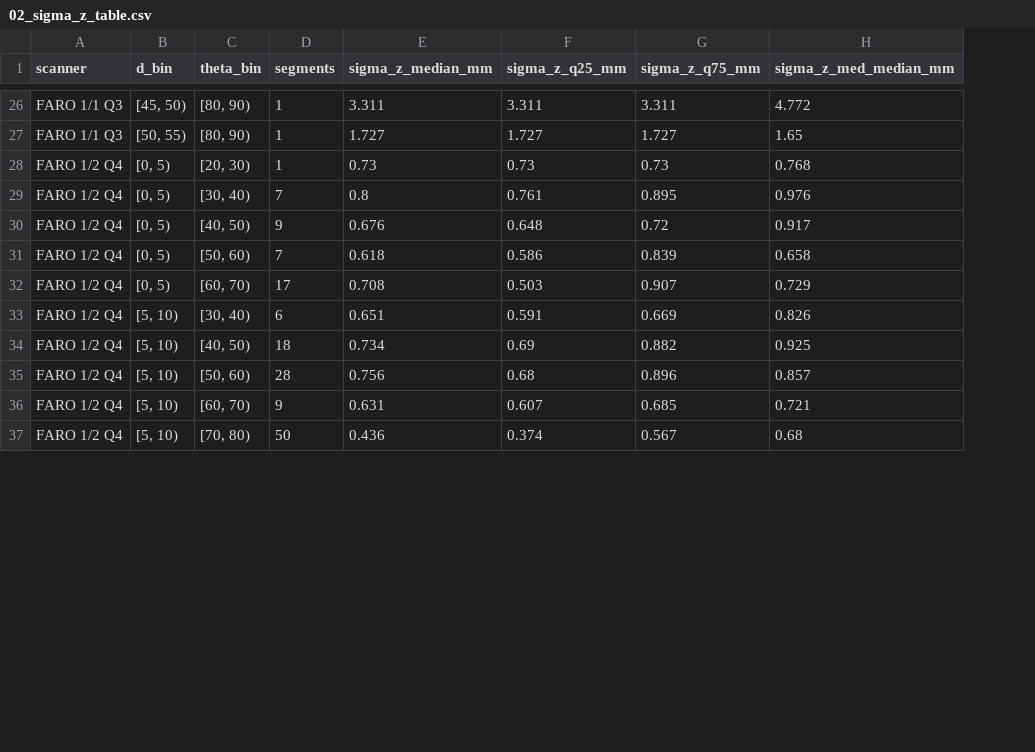
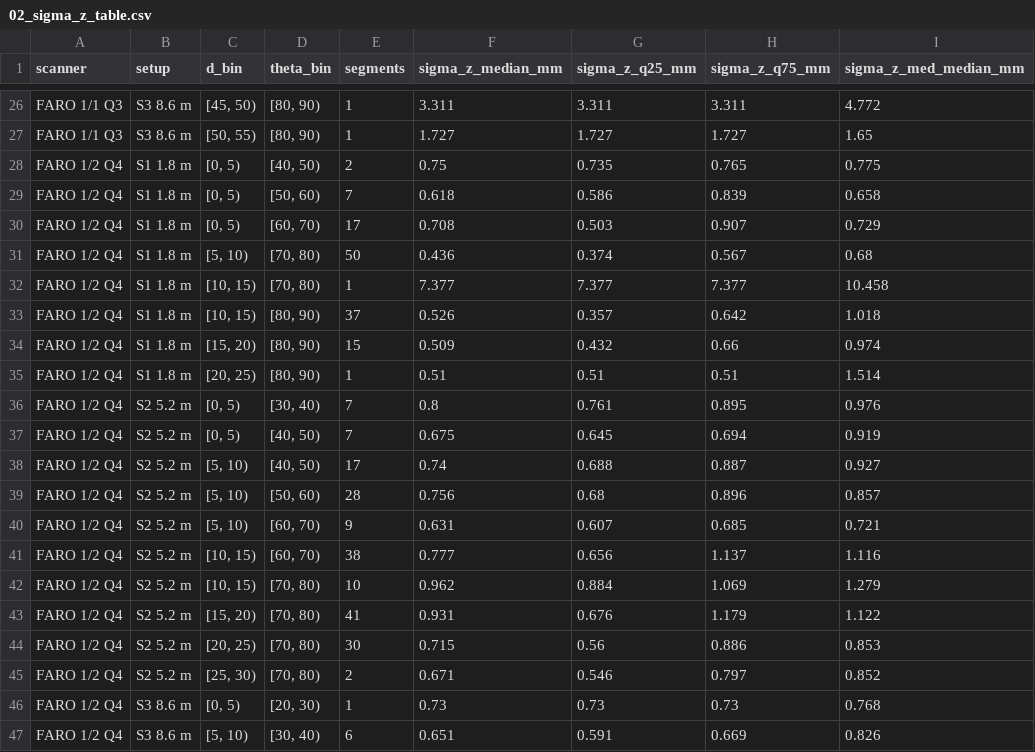
Before and after one commit to blc460/GMP2, a CSV file: processing/results/lip/02_sigma_z_table.csv, drawn as a sheet; only a part is shown, gaps mark what is left out; addresses are those after the commit; the diff covers the shown part only; the diff names each change by its address in the sheet, - before the commit and + after, or states it on an @@ line.

```diff
--- a/processing/results/lip/02_sigma_z_table.csv
+++ b/processing/results/lip/02_sigma_z_table.csv
+column B (setup), rows 26-30: S3 8.6 m | S3 8.6 m | S1 1.8 m | S1 1.8 m | S1 1.8 m; rows 38-40: all S2 5.2 m; row 42: S2 5.2 m
-E28 (segments): 9
+E28 (segments): 2
-F28 (sigma_z_median_mm): 0.676
+F28 (sigma_z_median_mm): 0.75
-G28 (sigma_z_q25_mm): 0.648
+G28 (sigma_z_q25_mm): 0.735
-H28 (sigma_z_q75_mm): 0.72
+H28 (sigma_z_q75_mm): 0.765
-I28 (sigma_z_med_median_mm): 0.917
+I28 (sigma_z_med_median_mm): 0.775
+row 31: FARO 1/2 Q4 | S1 1.8 m | [5, 10) | [70, 80) | 50 | 0.436 | 0.374 | 0.567 | 0.68
+row 32: FARO 1/2 Q4 | S1 1.8 m | [10, 15) | [70, 80) | 1 | 7.377 | 7.377 | 7.377 | 10.458
@@ row 42 moved to row 33: FARO 1/2 Q4 @@
@@ row 45 moved to row 34: FARO 1/2 Q4 @@
@@ row 48 moved to row 35: FARO 1/2 Q4 @@
@@ row 29 moved to row 36: FARO 1/2 Q4 @@
+row 37: FARO 1/2 Q4 | S2 5.2 m | [0, 5) | [40, 50) | 7 | 0.675 | 0.645 | 0.694 | 0.919
-E38 (segments): 18
+E38 (segments): 17
-F38 (sigma_z_median_mm): 0.734
+F38 (sigma_z_median_mm): 0.74
-G38 (sigma_z_q25_mm): 0.69
+G38 (sigma_z_q25_mm): 0.688
-H38 (sigma_z_q75_mm): 0.882
+H38 (sigma_z_q75_mm): 0.887
-I38 (sigma_z_med_median_mm): 0.925
+I38 (sigma_z_med_median_mm): 0.927
@@ row 40 moved to row 41: FARO 1/2 Q4 @@
-C42 (d_bin): [5, 10)
+C42 (d_bin): [10, 15)
-E42 (segments): 50
+E42 (segments): 10
-F42 (sigma_z_median_mm): 0.436
+F42 (sigma_z_median_mm): 0.962
-G42 (sigma_z_q25_mm): 0.374
+G42 (sigma_z_q25_mm): 0.884
-H42 (sigma_z_q75_mm): 0.567
+H42 (sigma_z_q75_mm): 1.069
-I42 (sigma_z_med_median_mm): 0.68
+I42 (sigma_z_med_median_mm): 1.279
@@ row 44 moved to row 43: FARO 1/2 Q4 @@
+row 44: FARO 1/2 Q4 | S2 5.2 m | [20, 25) | [70, 80) | 30 | 0.715 | 0.56 | 0.886 | 0.853
+row 45: FARO 1/2 Q4 | S2 5.2 m | [25, 30) | [70, 80) | 2 | 0.671 | 0.546 | 0.797 | 0.852
@@ row 28 moved to row 46: FARO 1/2 Q4 @@
@@ row 33 moved to row 47: FARO 1/2 Q4 @@
```
Also changed, not shown: 5 added rows, 1 removed row, 15 moved rows and 34 edited cells elsewhere in this file, processing/datasets.csv, processing/results/lip/04_falloff.csv, 25 other files.
